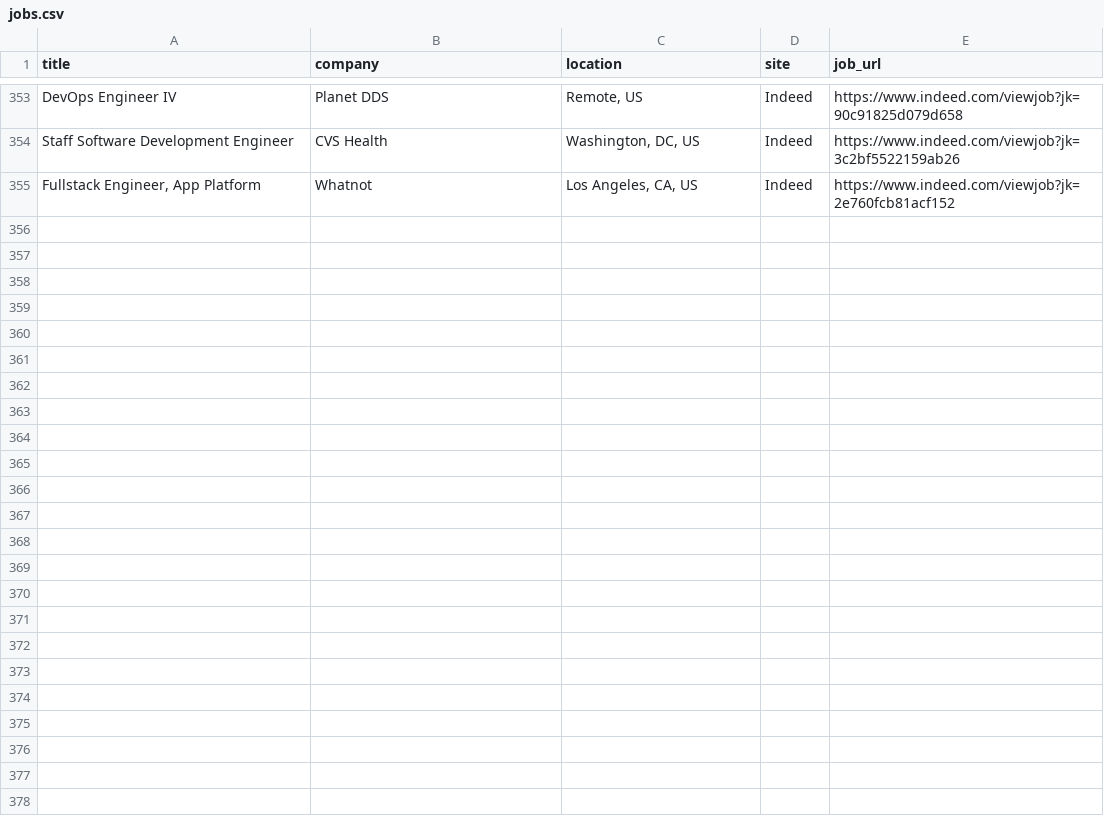
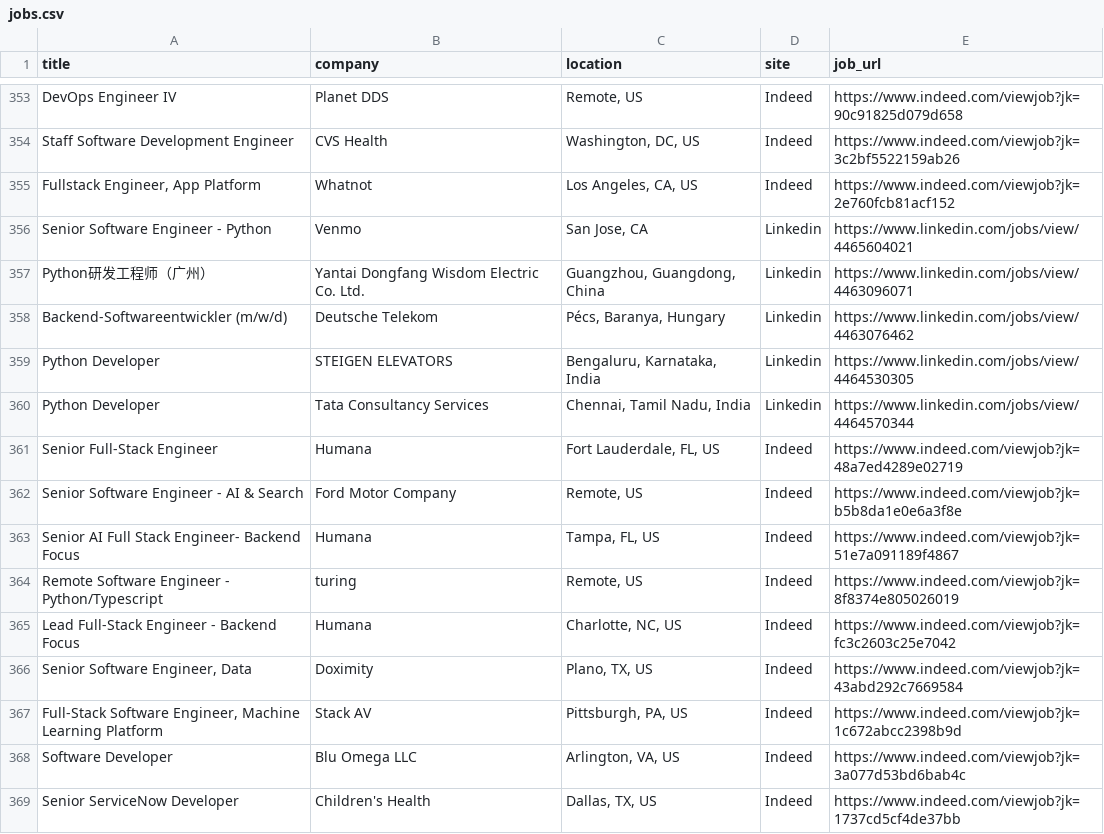
Before and after one commit to trpelka/job-scraper-bot, a CSV file: jobs.csv, drawn as a sheet; only a part is shown, gaps mark what is left out.

```diff
--- a/jobs.csv
+++ b/jobs.csv
@@ -355 +355,15 @@ Staff Software Development Engineer,CVS Health,"Washington, DC, US",Indeed,https
 "Fullstack Engineer, App Platform",Whatnot,"Los Angeles, CA, US",Indeed,https://www.indeed.com/viewjob?jk=2e760fcb81acf152
+Senior Software Engineer - Python,Venmo,"San Jose, CA",Linkedin,https://www.linkedin.com/jobs/view/4465604021
+Python研发工程师（广州）,Yantai Dongfang Wisdom Electric Co. Ltd.,"Guangzhou, Guangdong, China",Linkedin,https://www.linkedin.com/jobs/view/4463096071
+Backend-Softwareentwickler (m/w/d),Deutsche Telekom,"Pécs, Baranya, Hungary",Linkedin,https://www.linkedin.com/jobs/view/4463076462
+Python Developer,STEIGEN ELEVATORS,"Bengaluru, Karnataka, India",Linkedin,https://www.linkedin.com/jobs/view/4464530305
+Python Developer,Tata Consultancy Services,"Chennai, Tamil Nadu, India",Linkedin,https://www.linkedin.com/jobs/view/4464570344
+Senior Full-Stack Engineer,Humana,"Fort Lauderdale, FL, US",Indeed,https://www.indeed.com/viewjob?jk=48a7ed4289e02719
+Senior Software Engineer - AI & Search,Ford Motor Company,"Remote, US",Indeed,https://www.indeed.com/viewjob?jk=b5b8da1e0e6a3f8e
+Senior AI Full Stack Engineer- Backend Focus,Humana,"Tampa, FL, US",Indeed,https://www.indeed.com/viewjob?jk=51e7a091189f4867
+Remote Software Engineer - Python/Typescript,turing,"Remote, US",Indeed,https://www.indeed.com/viewjob?jk=8f8374e805026019
+Lead Full-Stack Engineer - Backend Focus,Humana,"Charlotte, NC, US",Indeed,https://www.indeed.com/viewjob?jk=fc3c2603c25e7042
+"Senior Software Engineer, Data",Doximity,"Plano, TX, US",Indeed,https://www.indeed.com/viewjob?jk=43abd292c7669584
+"Full-Stack Software Engineer, Machine Learning Platform",Stack AV,"Pittsburgh, PA, US",Indeed,https://www.indeed.com/viewjob?jk=1c672abcc2398b9d
+Software Developer,Blu Omega LLC,"Arlington, VA, US",Indeed,https://www.indeed.com/viewjob?jk=3a077d53bd6bab4c
+Senior ServiceNow Developer,Children's Health,"Dallas, TX, US",Indeed,https://www.indeed.com/viewjob?jk=1737cd5cf4de37bb
```
Also changed, not shown: 1 other file.
